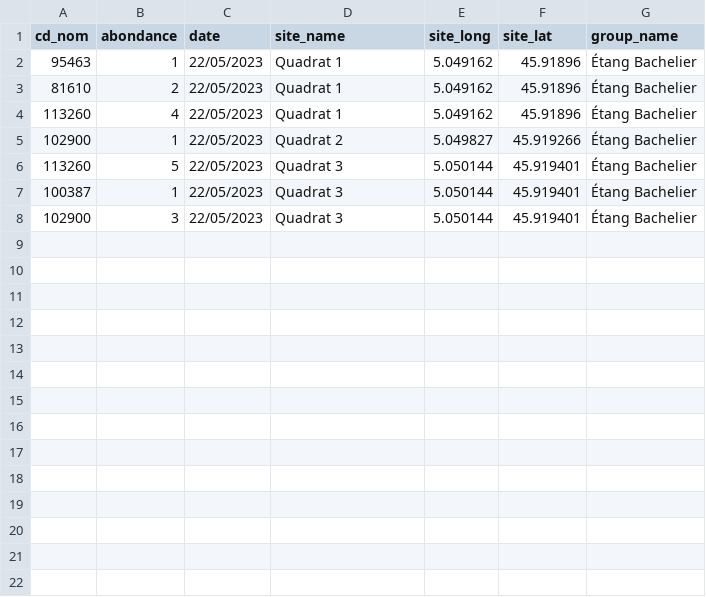
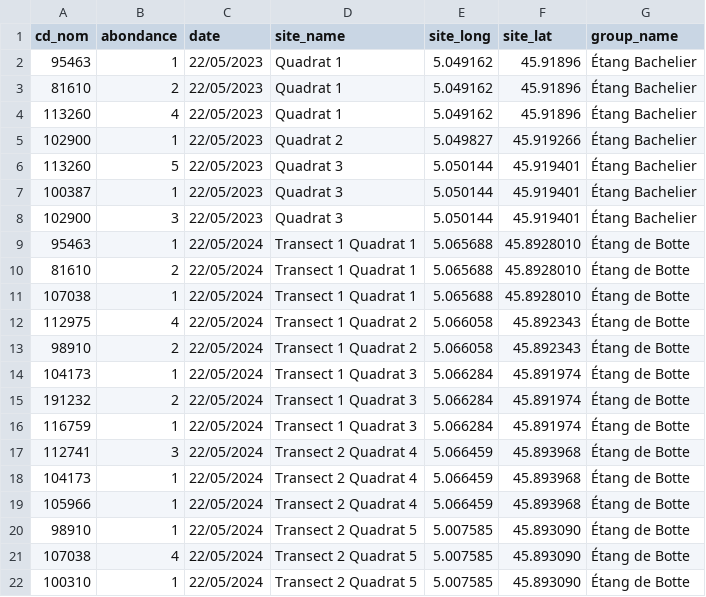
Before and after one commit to PnX-SI/calculatrice_monitoring, a CSV file: backend/calculatrice_monitoring/migrations/data/more_fake_data.csv, drawn as a sheet; the diff names each change by its address in the sheet, - before the commit and + after, or states it on an @@ line.

Commit message:
feat(backend): add filtering on selected campaign for visualization

```diff
--- a/backend/calculatrice_monitoring/migrations/data/more_fake_data.csv
+++ b/backend/calculatrice_monitoring/migrations/data/more_fake_data.csv
+row 9: 95463 | 1 | 22/05/2024 | Transect 1 Quadrat 1 | 5.065688 | 45.8928010 | Étang de Botte
+row 10: 81610 | 2 | 22/05/2024 | Transect 1 Quadrat 1 | 5.065688 | 45.8928010 | Étang de Botte
+row 11: 107038 | 1 | 22/05/2024 | Transect 1 Quadrat 1 | 5.065688 | 45.8928010 | Étang de Botte
+row 12: 112975 | 4 | 22/05/2024 | Transect 1 Quadrat 2 | 5.066058 | 45.892343 | Étang de Botte
+row 13: 98910 | 2 | 22/05/2024 | Transect 1 Quadrat 2 | 5.066058 | 45.892343 | Étang de Botte
+row 14: 104173 | 1 | 22/05/2024 | Transect 1 Quadrat 3 | 5.066284 | 45.891974 | Étang de Botte
+row 15: 191232 | 2 | 22/05/2024 | Transect 1 Quadrat 3 | 5.066284 | 45.891974 | Étang de Botte
+row 16: 116759 | 1 | 22/05/2024 | Transect 1 Quadrat 3 | 5.066284 | 45.891974 | Étang de Botte
+row 17: 112741 | 3 | 22/05/2024 | Transect 2 Quadrat 4 | 5.066459 | 45.893968 | Étang de Botte
+row 18: 104173 | 1 | 22/05/2024 | Transect 2 Quadrat 4 | 5.066459 | 45.893968 | Étang de Botte
+row 19: 105966 | 1 | 22/05/2024 | Transect 2 Quadrat 4 | 5.066459 | 45.893968 | Étang de Botte
+row 20: 98910 | 1 | 22/05/2024 | Transect 2 Quadrat 5 | 5.007585 | 45.893090 | Étang de Botte
+row 21: 107038 | 4 | 22/05/2024 | Transect 2 Quadrat 5 | 5.007585 | 45.893090 | Étang de Botte
+row 22: 100310 | 1 | 22/05/2024 | Transect 2 Quadrat 5 | 5.007585 | 45.893090 | Étang de Botte
```
Also changed, not shown: 2 other files.
